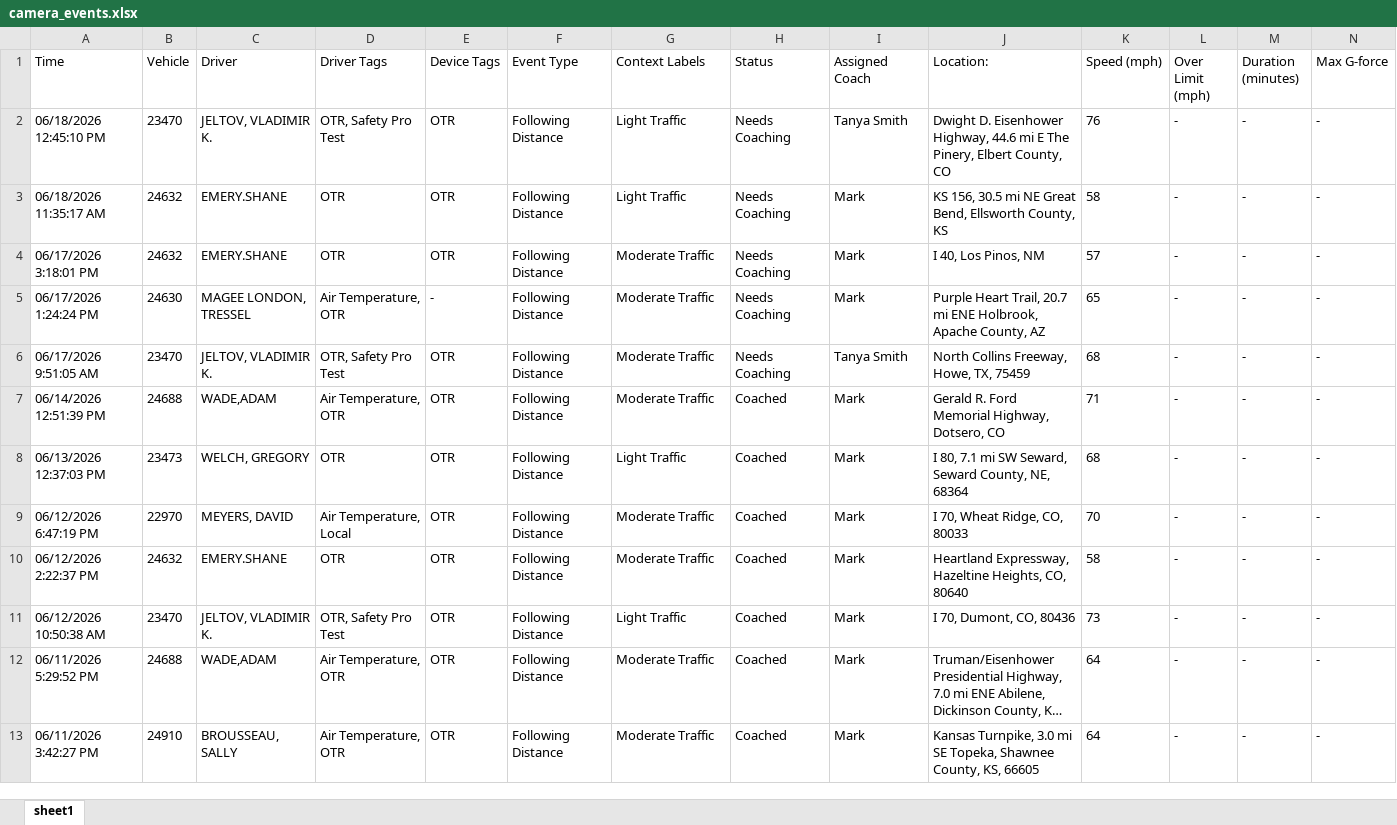
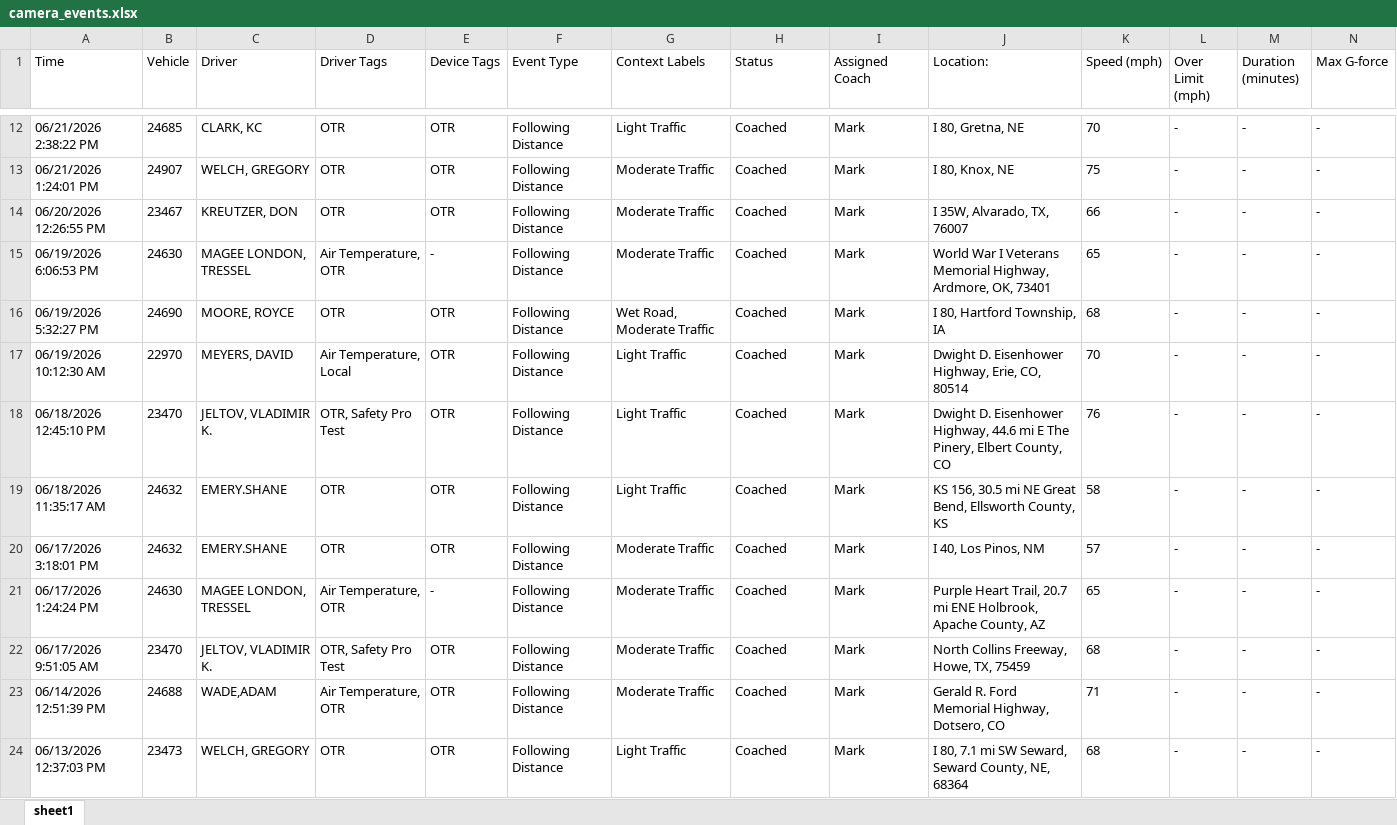
Before and after one commit to jmullins-DEN/voyager, an Excel workbook: camera_events.xlsx, sheet sheet1, drawn as a sheet; only a part is shown, gaps mark what is left out; the shorter side is filled out with more unchanged rows; long unchanged cells end in …; values as stored, in another font and other column widths than the file's, no borders; addresses are those after the commit; rows hold the shown columns only; the diff covers the shown part only; the diff names each change by its address in the sheet, - before the commit and + after, or states it on an @@ line.

Commit message:
Weekly data update: camera_events.xlsx

```diff
--- a/camera_events.xlsx (sheet sheet1)
+++ b/camera_events.xlsx (sheet sheet1)
+row 12: 06/21/2026 2:38:22 PM | 24685 | CLARK, KC | OTR | OTR | Following Distance | Light Traffic | Coached | Mark | I 80, Gretna, NE | 70 | - | - | -
+row 13: 06/21/2026 1:24:01 PM | 24907 | WELCH, GREGORY | OTR | OTR | Following Distance | Moderate Traffic | Coached | Mark | I 80, Knox, NE | 75 | - | - | -
+row 14: 06/20/2026 12:26:55 PM | 23467 | KREUTZER, DON | OTR | OTR | Following Distance | Moderate Traffic | Coached | Mark | I 35W, Alvarado, TX, 76007 | 66 | - | - | -
+row 15: 06/19/2026 6:06:53 PM | 24630 | MAGEE LONDON, TRESSEL | Air Temperature, OTR | - | Following Distance | Moderate Traffic | Coached | Mark | World War I Veterans Memorial Highway, Ardmore, OK, 73401 | 65 | - | - | -
+row 16: 06/19/2026 5:32:27 PM | 24690 | MOORE, ROYCE | OTR | OTR | Following Distance | Wet Road, Moderate Traffic | Coached | Mark | I 80, Hartford Township, IA | 68 | - | - | -
+row 17: 06/19/2026 10:12:30 AM | 22970 | MEYERS, DAVID | Air Temperature, Local | OTR | Following Distance | Light Traffic | Coached | Mark | Dwight D. Eisenhower Highway, Erie, CO, 80514 | 70 | - | - | -
-H18:H22 (Status): Needs Coaching
+H18:H22 (Status): Coached
-I18 (Assigned Coach): Tanya Smith
+I18 (Assigned Coach): Mark
-I22 (Assigned Coach): Tanya Smith
+I22 (Assigned Coach): Mark
```
Also changed, not shown: 10 added rows and 11 removed rows elsewhere in this sheet.
